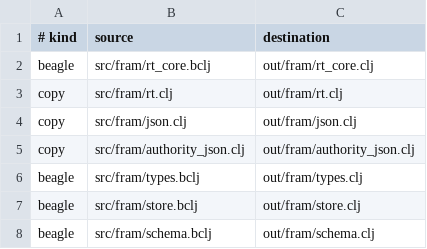
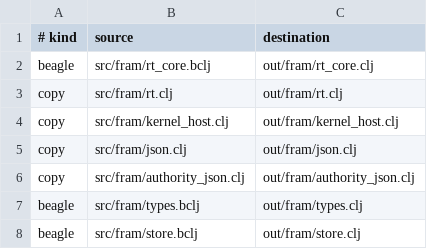
Before and after one commit to tompassarelli/fram, a TSV file: build/generated-targets.d/00-current.tsv, drawn as a sheet; only a part is shown; the shorter side is filled out with more unchanged rows.

Commit message:
kernel: close value-kind settings ABI

```diff
--- a/build/generated-targets.d/00-current.tsv
+++ b/build/generated-targets.d/00-current.tsv
@@ -3,2 +3,3 @@ beagle	src/fram/rt_core.bclj	out/fram/rt_core.clj
 copy	src/fram/rt.clj	out/fram/rt.clj
+copy	src/fram/kernel_host.clj	out/fram/kernel_host.clj
 copy	src/fram/json.clj	out/fram/json.clj
```
Also changed, not shown: 15 other files.
